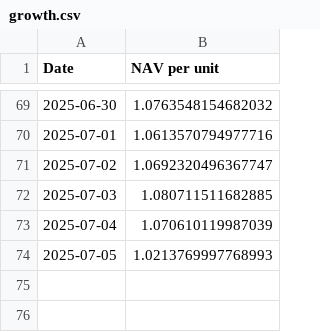
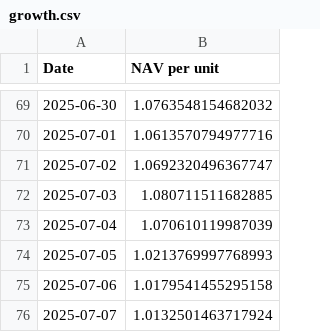
Before and after one commit to magicdlf/01capital, a CSV file: fof-info/data/growth.csv, drawn as a sheet; only a part is shown, gaps mark what is left out.

Commit message:
Update fof-info project - 2025-07-07 18:03:55

```diff
--- a/fof-info/data/growth.csv
+++ b/fof-info/data/growth.csv
@@ -74 +74,3 @@ Date,NAV per unit
 2025-07-05,1.0213769997768993
+2025-07-06,1.0179541455295158
+2025-07-07,1.0132501463717924
```
Also changed, not shown: fof-info/data/arbitrage.csv, fof-info/data/balanced.csv, 11 other files.
